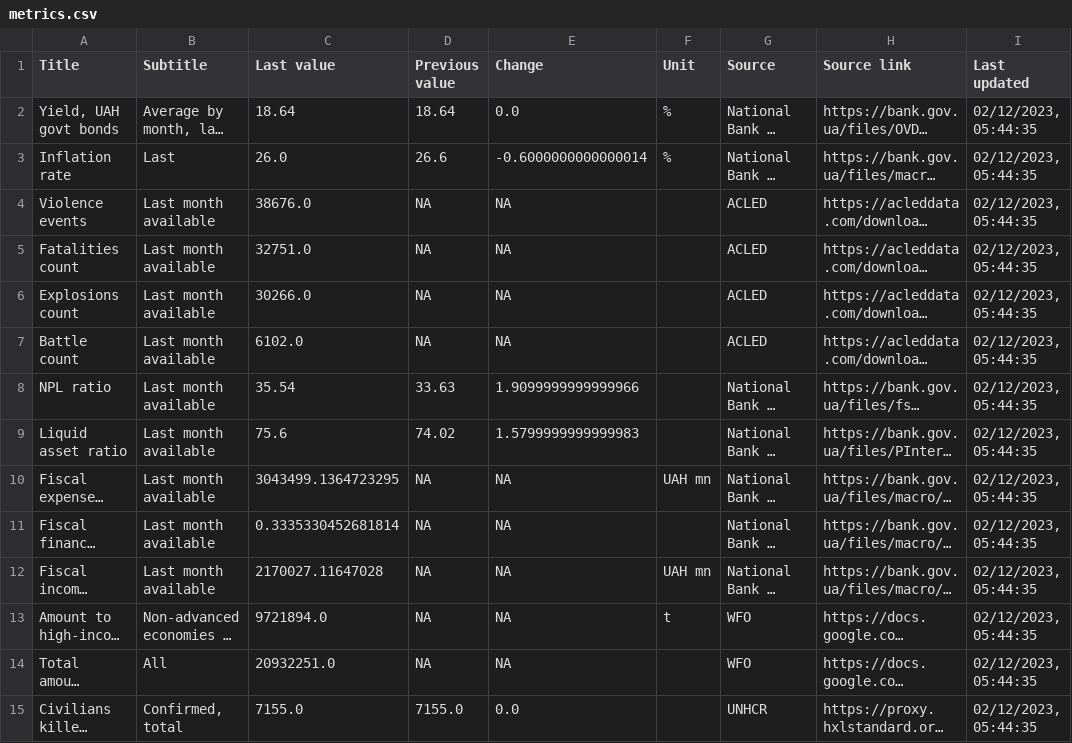
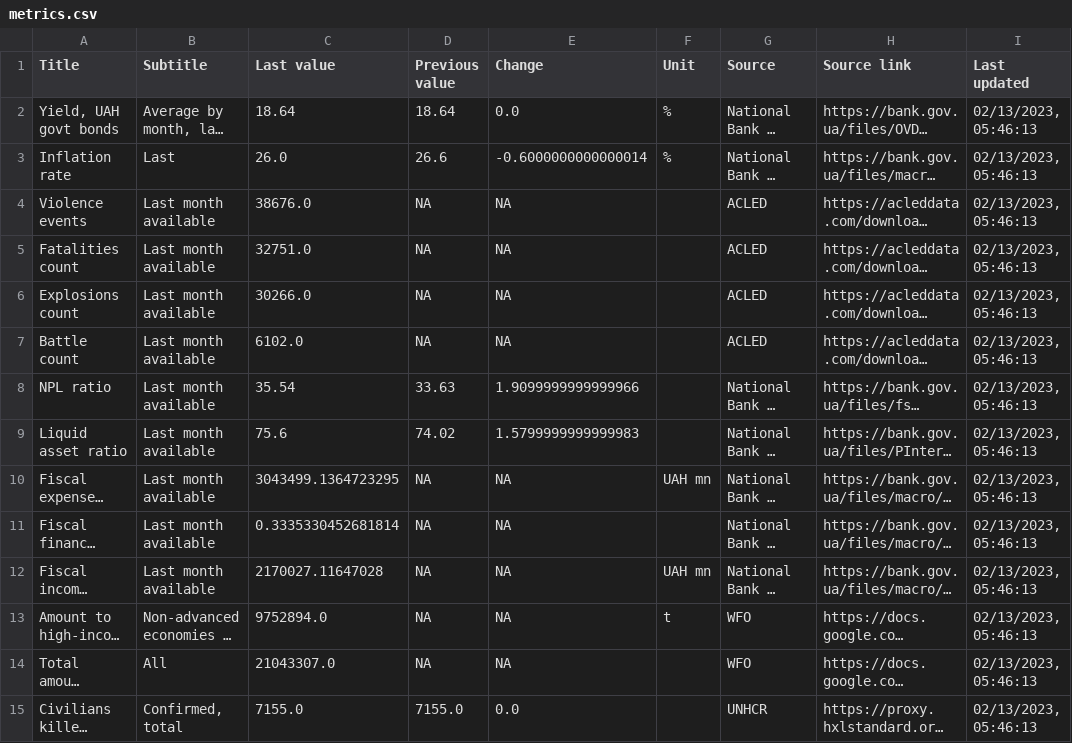
Before and after one commit to artkochnev/ukraine_dashboard, a CSV file: assets/metrics.csv, drawn as a sheet; only a part is shown; long unchanged cells end in …; the diff covers the shown part only; the diff names each change by its address in the sheet, - before the commit and + after, or states it on an @@ line.

```diff
--- a/assets/metrics.csv
+++ b/assets/metrics.csv
-I2:I15 (Last updated): 02/12/2023, 05:44:35
+I2:I15 (Last updated): 02/13/2023, 05:46:13
-C13 (Last value): 9721894.0
+C13 (Last value): 9752894.0
-C14 (Last value): 20932251.0
+C14 (Last value): 21043307.0
```
Also changed, not shown: 15 edited cells elsewhere in this file.
